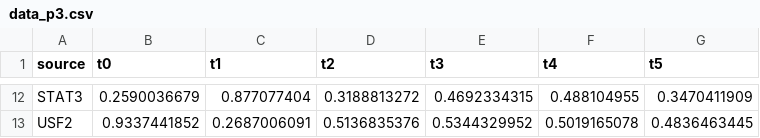
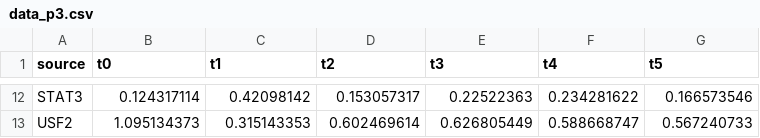
Before and after one commit to gmariotti/lassim, a CSV file: examples/data_p3.csv, drawn as a sheet; only a part is shown, gaps mark what is left out; the diff covers the shown part only; the diff names each change by its address in the sheet, - before the commit and + after, or states it on an @@ line.

```diff
--- a/examples/data_p3.csv
+++ b/examples/data_p3.csv
-B12 (t0): 0.2590036679
+B12 (t0): 0.124317114
-C12 (t1): 0.877077404
+C12 (t1): 0.42098142
-D12 (t2): 0.3188813272
+D12 (t2): 0.153057317
-E12 (t3): 0.4692334315
+E12 (t3): 0.22522363
-F12 (t4): 0.488104955
+F12 (t4): 0.234281622
-G12 (t5): 0.3470411909
+G12 (t5): 0.166573546
-B13 (t0): 0.9337441852
+B13 (t0): 1.095134373
-C13 (t1): 0.2687006091
+C13 (t1): 0.315143353
-D13 (t2): 0.5136835376
+D13 (t2): 0.602469614
-E13 (t3): 0.5344329952
+E13 (t3): 0.626805449
-F13 (t4): 0.5019165078
+F13 (t4): 0.588668747
-G13 (t5): 0.4836463445
+G13 (t5): 0.567240733
```
Also changed, not shown: 60 edited cells elsewhere in this file, examples/data_p1.csv, examples/data_p2.csv, 20 other files.
